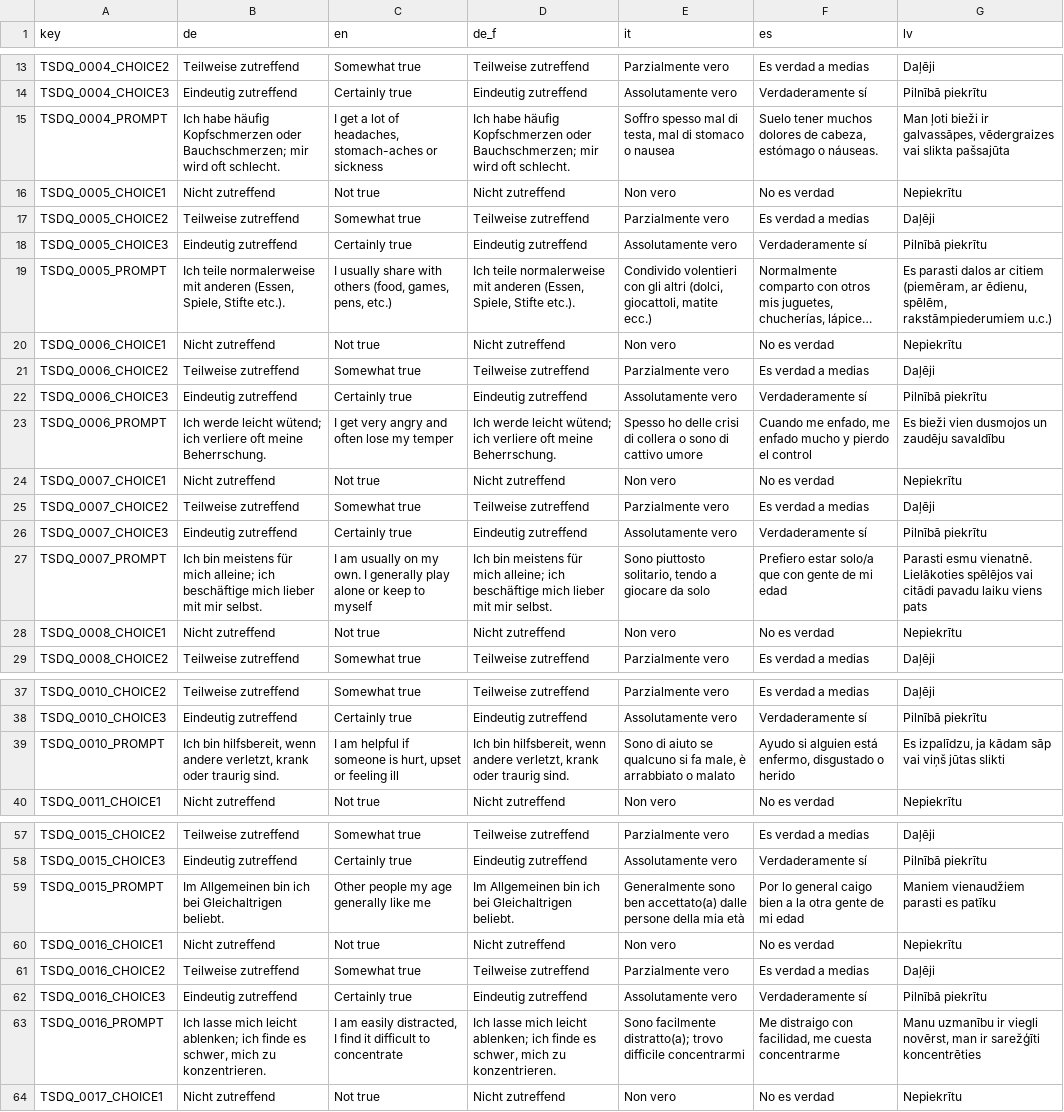
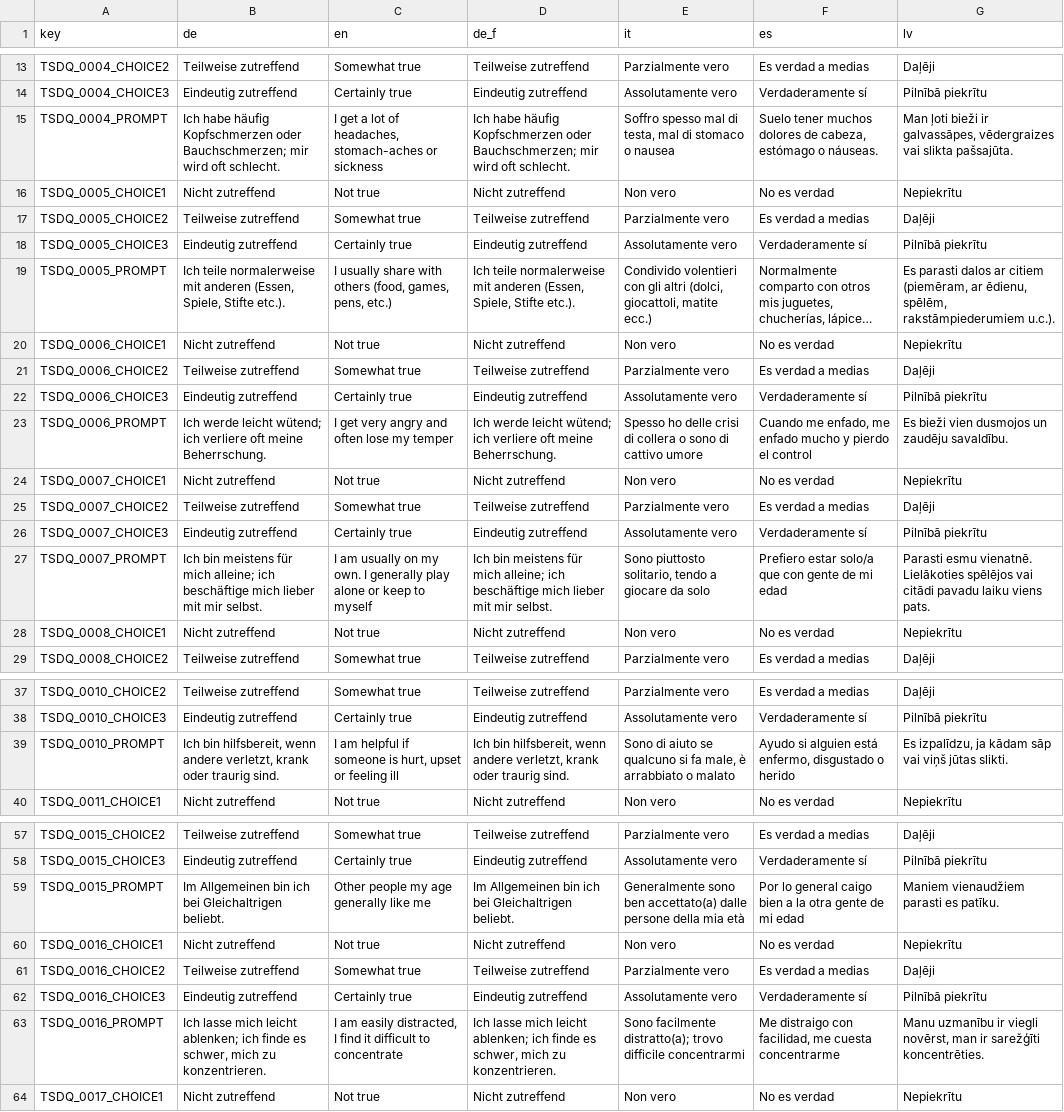
Before and after one commit to fmhoeger/psyquest, a CSV file: data_raw/dicts/SDQ_dict.csv, drawn as a sheet; only a part is shown, gaps mark what is left out; long unchanged cells end in …; the diff covers the shown part only; the diff names each change by its address in the sheet, - before the commit and + after, or states it on an @@ line.

```diff
--- a/data_raw/dicts/SDQ_dict.csv
+++ b/data_raw/dicts/SDQ_dict.csv
-G15 (lv): …vai slikta pašsajūta
+G15 (lv): …vai slikta pašsajūta.
-G19 (lv): …spēlēm, rakstāmpiederumiem u.c.)
+G19 (lv): …spēlēm, rakstāmpiederumiem u.c.).
-G23 (lv): Es bieži vien dusmojos un zaudēju savaldību
+G23 (lv): Es bieži vien dusmojos un zaudēju savaldību.
-G27 (lv): …laiku viens pats
+G27 (lv): …laiku viens pats.
-G39 (lv): …viņš jūtas slikti
+G39 (lv): …viņš jūtas slikti.
-G59 (lv): Maniem vienaudžiem parasti es patīku
+G59 (lv): Maniem vienaudžiem parasti es patīku.
-G63 (lv): …ir sarežģīti koncentrēties
+G63 (lv): …ir sarežģīti koncentrēties.
```
Also changed, not shown: 3 edited cells elsewhere in this file, 1 other file.
